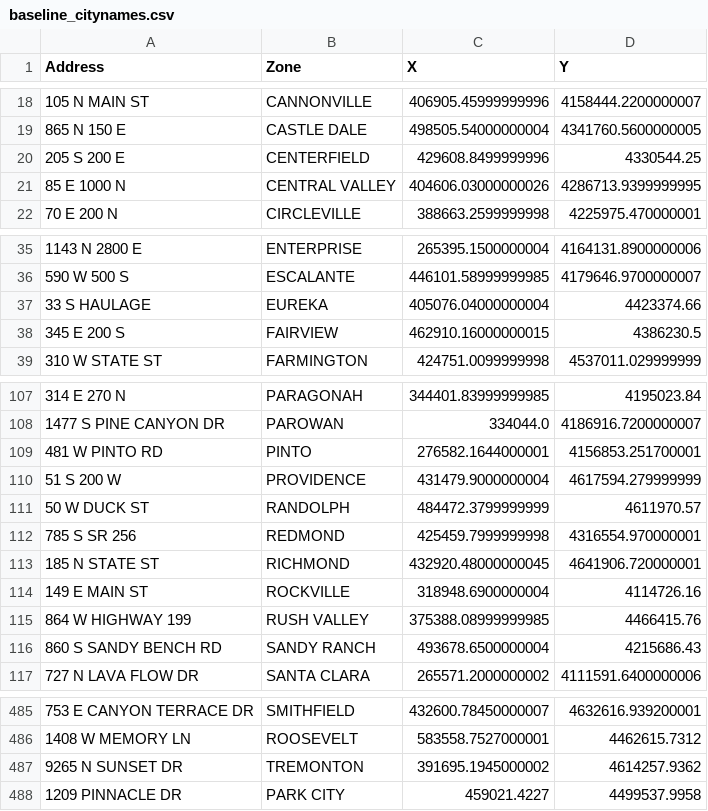
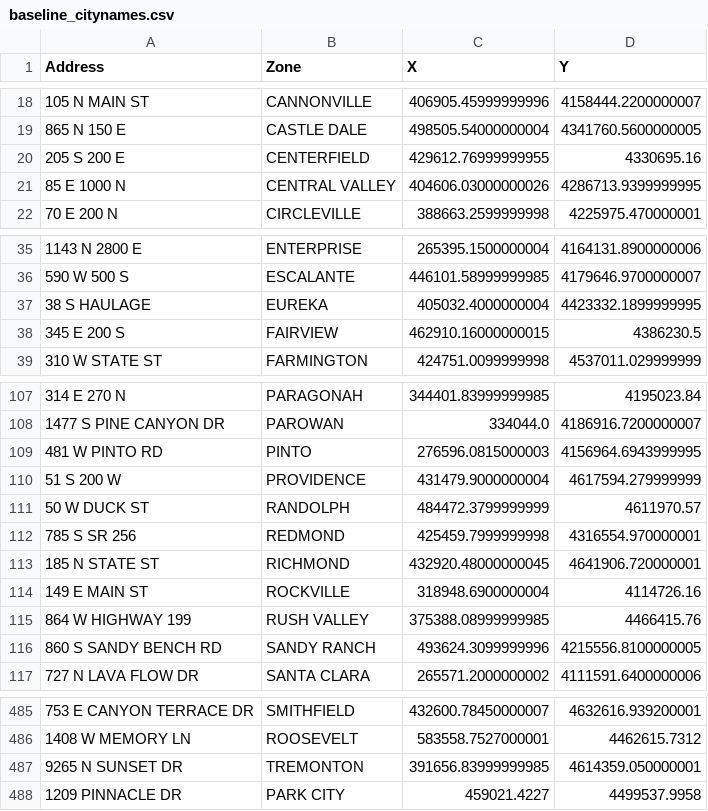
Before and after one commit to agrc/api.mapserv.utah.gov, a CSV file: WebAPI.API.Tests/baseline_citynames.csv, drawn as a sheet; only a part is shown, gaps mark what is left out; the diff covers the shown part only.

```diff
--- a/WebAPI.API.Tests/baseline_citynames.csv
+++ b/WebAPI.API.Tests/baseline_citynames.csv
@@ -19,3 +19,3 @@ Address,Zone,X,Y
 865 N 150 E,CASTLE DALE,498505.54000000004,4341760.5600000005
-205 S 200 E,CENTERFIELD,429608.8499999996,4330544.25
+205 S 200 E,CENTERFIELD,429612.76999999955,4330695.16
 85 E 1000 N,CENTRAL VALLEY,404606.03000000026,4286713.9399999995
@@ -36,3 +36,3 @@ Address,Zone,X,Y
 590 W 500 S,ESCALANTE,446101.58999999985,4179646.9700000007
-33 S HAULAGE,EUREKA,405076.04000000004,4423374.66
+38 S HAULAGE,EUREKA,405032.4000000004,4423332.1899999995
 345 E 200 S,FAIRVIEW,462910.16000000015,4386230.5
@@ -108,3 +108,3 @@ Address,Zone,X,Y
 1477 S PINE CANYON DR,PAROWAN,334044.0,4186916.7200000007
-481 W PINTO RD,PINTO,276582.1644000001,4156853.251700001
+481 W PINTO RD,PINTO,276596.0815000003,4156964.6943999995
 51 S 200 W,PROVIDENCE,431479.9000000004,4617594.279999999
@@ -115,3 +115,3 @@ Address,Zone,X,Y
 864 W HIGHWAY 199,RUSH VALLEY,375388.08999999985,4466415.76
-860 S SANDY BENCH RD,SANDY RANCH,493678.6500000004,4215686.43
+860 S SANDY BENCH RD,SANDY RANCH,493624.3099999996,4215556.8100000005
 727 N LAVA FLOW DR,SANTA CLARA,265571.2000000002,4111591.6400000006
@@ -486,3 +486,3 @@ Address,Zone,X,Y
 1408 W MEMORY LN ,ROOSEVELT,583558.7527000001,4462615.7312
-9265 N SUNSET DR,TREMONTON,391695.1945000002,4614257.9362
+9265 N SUNSET DR,TREMONTON,391656.83999999985,4614359.050000001
 1209 PINNACLE DR,PARK CITY,459021.4227,4499537.9958
```
Also changed, not shown: 4 edited cells elsewhere in this file, WebAPI.API.Tests/baseline_zipcodes.csv, 1 other file.
